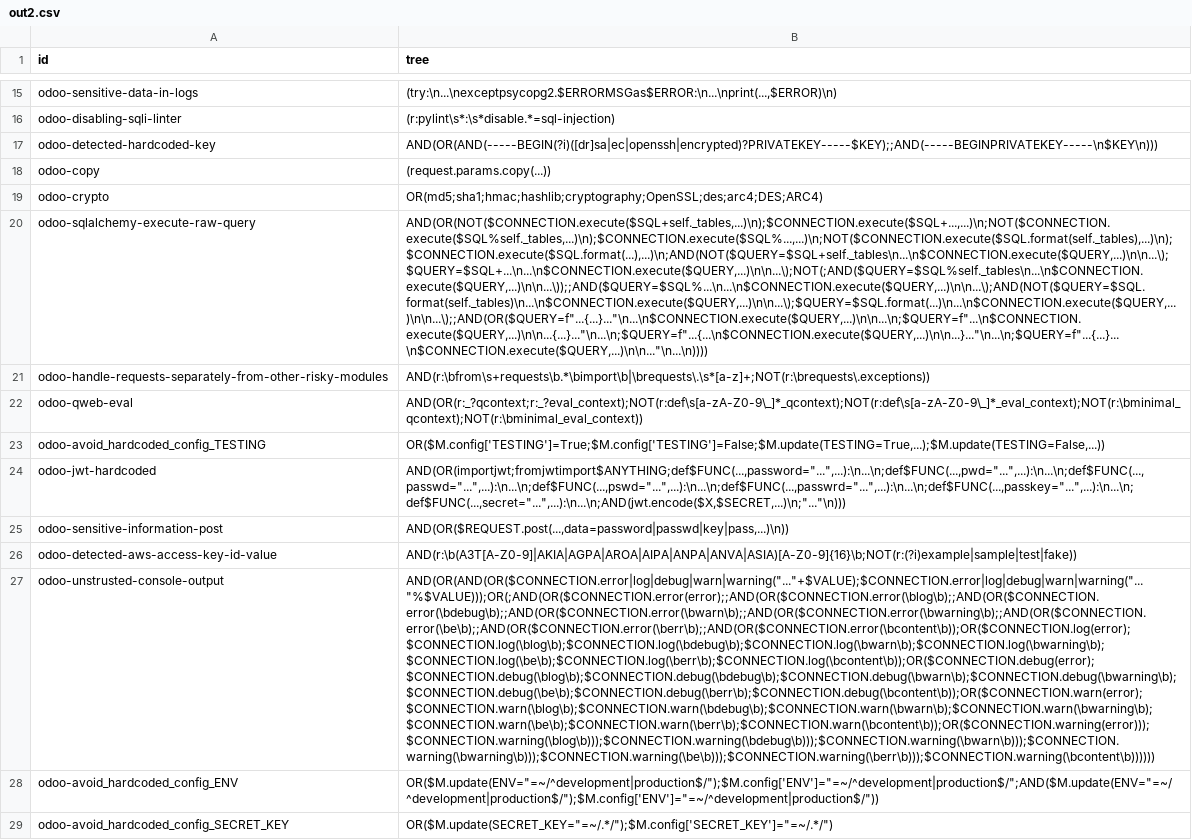
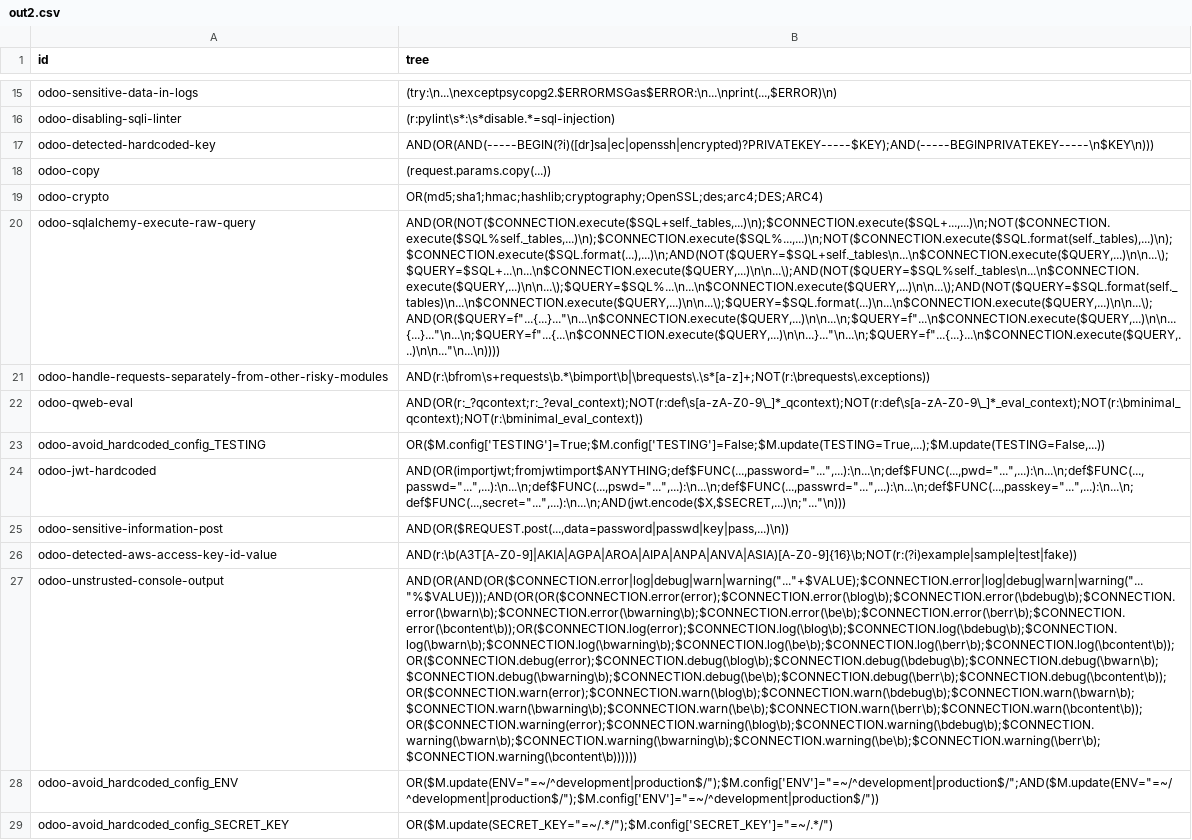
Before and after one commit to cnikov/RIT, a CSV file: website/backend/out2.csv, drawn as a sheet; only a part is shown, gaps mark what is left out; the diff names each change by its address in the sheet, - before the commit and + after, or states it on an @@ line.

```diff
--- a/website/backend/out2.csv
+++ b/website/backend/out2.csv
-B17 (tree): AND(OR(AND(-----BEGIN(?i)([dr]sa|ec|openssh|encrypted)?PRIVATEKEY-----$KEY);;AND(-----BEGINPRIVATEKEY-----\n$KEY\n)))
+B17 (tree): AND(OR(AND(-----BEGIN(?i)([dr]sa|ec|openssh|encrypted)?PRIVATEKEY-----$KEY);AND(-----BEGINPRIVATEKEY-----\n$KEY\n)))
-B20 (tree): AND(OR(NOT($CONNECTION.execute($SQL+self._tables,...)\n);$CONNECTION.execute($SQL+...,...)\n;NOT($CONNECTION.execute($SQL%self._tables,...)\n);$CONNECTION.execute($SQL%...,...)\n;NOT($CONNECTION.execute($SQL.format(self._tables),...)\n);$CONNECTION.execute($SQL.format(...),...)\n;AND(NOT($QUERY=$SQL+self._tables\n...\n$CONNECTION.execute($QUERY,...)\n\n...\);$QUERY=$SQL+...\n...\n$CONNECTION.execute($QUERY,...)\n\n...\);NOT(;AND($QUERY=$SQL%self._tables\n...\n$CONNECTION.execute($QUERY,...)\n\n...\));;AND($QUERY=$SQL%...\n...\n$CONNECTION.execute($QUERY,...)\n\n...\);AND(NOT($QUERY=$SQL.format(self._tables)\n...\n$CONNECTION.execute($QUERY,...)\n\n...\);$QUERY=$SQL.format(...)\n...\n$CONNECTION.execute($QUERY,...)\n\n...\);;AND(OR($QUERY=f"...{...}..."\n...\n$CONNECTION.execute($QUERY,...)\n\n...\n;$QUERY=f"...\n$CONNECTION.execute($QUERY,...)\n\n...{...}..."\n...\n;$QUERY=f"...{...\n$CONNECTION.execute($QUERY,...)\n\n...}..."\n...\n;$QUERY=f"...{...}...\n$CONNECTION.execute($QUERY,...)\n\n..."\n...\n))))
+B20 (tree): AND(OR(NOT($CONNECTION.execute($SQL+self._tables,...)\n);$CONNECTION.execute($SQL+...,...)\n;NOT($CONNECTION.execute($SQL%self._tables,...)\n);$CONNECTION.execute($SQL%...,...)\n;NOT($CONNECTION.execute($SQL.format(self._tables),...)\n);$CONNECTION.execute($SQL.format(...),...)\n;AND(NOT($QUERY=$SQL+self._tables\n...\n$CONNECTION.execute($QUERY,...)\n\n...\);$QUERY=$SQL+...\n...\n$CONNECTION.execute($QUERY,...)\n\n...\);AND(NOT($QUERY=$SQL%self._tables\n...\n$CONNECTION.execute($QUERY,...)\n\n...\);$QUERY=$SQL%...\n...\n$CONNECTION.execute($QUERY,...)\n\n...\);AND(NOT($QUERY=$SQL.format(self._tables)\n...\n$CONNECTION.execute($QUERY,...)\n\n...\);$QUERY=$SQL.format(...)\n...\n$CONNECTION.execute($QUERY,...)\n\n...\);AND(OR($QUERY=f"...{...}..."\n...\n$CONNECTION.execute($QUERY,...)\n\n...\n;$QUERY=f"...\n$CONNECTION.execute($QUERY,...)\n\n...{...}..."\n...\n;$QUERY=f"...{...\n$CONNECTION.execute($QUERY,...)\n\n...}..."\n...\n;$QUERY=f"...{...}...\n$CONNECTION.execute($QUERY,...)\n\n..."\n...\n))))
-B27 (tree): AND(OR(AND(OR($CONNECTION.error|log|debug|warn|warning("..."+$VALUE);$CONNECTION.error|log|debug|warn|warning("..."%$VALUE)));OR(;AND(OR($CONNECTION.error(error);;AND(OR($CONNECTION.error(\blog\b);;AND(OR($CONNECTION.error(\bdebug\b);;AND(OR($CONNECTION.error(\bwarn\b);;AND(OR($CONNECTION.error(\bwarning\b);;AND(OR($CONNECTION.error(\be\b);;AND(OR($CONNECTION.error(\berr\b);;AND(OR($CONNECTION.error(\bcontent\b));OR($CONNECTION.log(error);$CONNECTION.log(\blog\b);$CONNECTION.log(\bdebug\b);$CONNECTION.log(\bwarn\b);$CONNECTION.log(\bwarning\b);$CONNECTION.log(\be\b);$CONNECTION.log(\berr\b);$CONNECTION.log(\bcontent\b));OR($CONNECTION.debug(error);$CONNECTION.debug(\blog\b);$CONNECTION.debug(\bdebug\b);$CONNECTION.debug(\bwarn\b);$CONNECTION.debug(\bwarning\b);$CONNECTION.debug(\be\b);$CONNECTION.debug(\berr\b);$CONNECTION.debug(\bcontent\b));OR($CONNECTION.warn(error);$CONNECTION.warn(\blog\b);$CONNECTION.warn(\bdebug\b);$CONNECTION.warn(\bwarn\b);$CONNECTION.warn(\bwarning\b);$CONNECTION.warn(\be\b);$CONNECTION.warn(\berr\b);$CONNECTION.warn(\bcontent\b));OR($CONNECTION.warning(error)));$CONNECTION.warning(\blog\b)));$CONNECTION.warning(\bdebug\b)));$CONNECTION.warning(\bwarn\b)));$CONNECTION.warning(\bwarning\b)));$CONNECTION.warning(\be\b)));$CONNECTION.warning(\berr\b)));$CONNECTION.warning(\bcontent\b))))))
+B27 (tree): AND(OR(AND(OR($CONNECTION.error|log|debug|warn|warning("..."+$VALUE);$CONNECTION.error|log|debug|warn|warning("..."%$VALUE)));AND(OR(OR($CONNECTION.error(error);$CONNECTION.error(\blog\b);$CONNECTION.error(\bdebug\b);$CONNECTION.error(\bwarn\b);$CONNECTION.error(\bwarning\b);$CONNECTION.error(\be\b);$CONNECTION.error(\berr\b);$CONNECTION.error(\bcontent\b));OR($CONNECTION.log(error);$CONNECTION.log(\blog\b);$CONNECTION.log(\bdebug\b);$CONNECTION.log(\bwarn\b);$CONNECTION.log(\bwarning\b);$CONNECTION.log(\be\b);$CONNECTION.log(\berr\b);$CONNECTION.log(\bcontent\b));OR($CONNECTION.debug(error);$CONNECTION.debug(\blog\b);$CONNECTION.debug(\bdebug\b);$CONNECTION.debug(\bwarn\b);$CONNECTION.debug(\bwarning\b);$CONNECTION.debug(\be\b);$CONNECTION.debug(\berr\b);$CONNECTION.debug(\bcontent\b));OR($CONNECTION.warn(error);$CONNECTION.warn(\blog\b);$CONNECTION.warn(\bdebug\b);$CONNECTION.warn(\bwarn\b);$CONNECTION.warn(\bwarning\b);$CONNECTION.warn(\be\b);$CONNECTION.warn(\berr\b);$CONNECTION.warn(\bcontent\b));OR($CONNECTION.warning(error);$CONNECTION.warning(\blog\b);$CONNECTION.warning(\bdebug\b);$CONNECTION.warning(\bwarn\b);$CONNECTION.warning(\bwarning\b);$CONNECTION.warning(\be\b);$CONNECTION.warning(\berr\b);$CONNECTION.warning(\bcontent\b))))))
```
Also changed, not shown: 12 other files.
